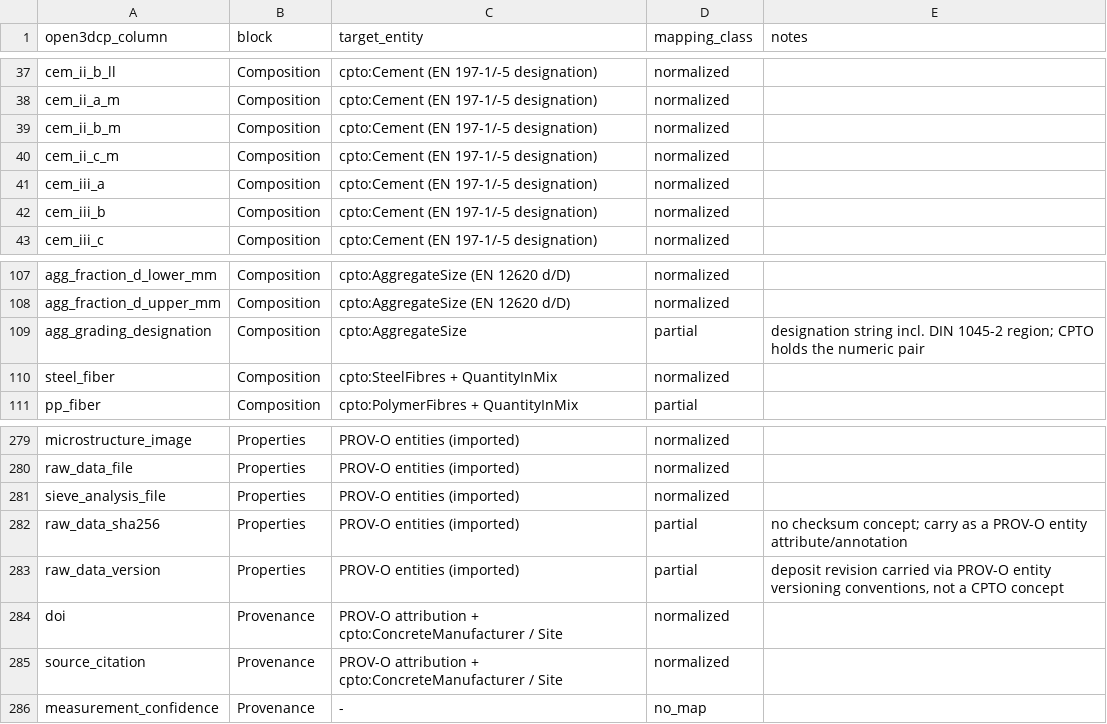
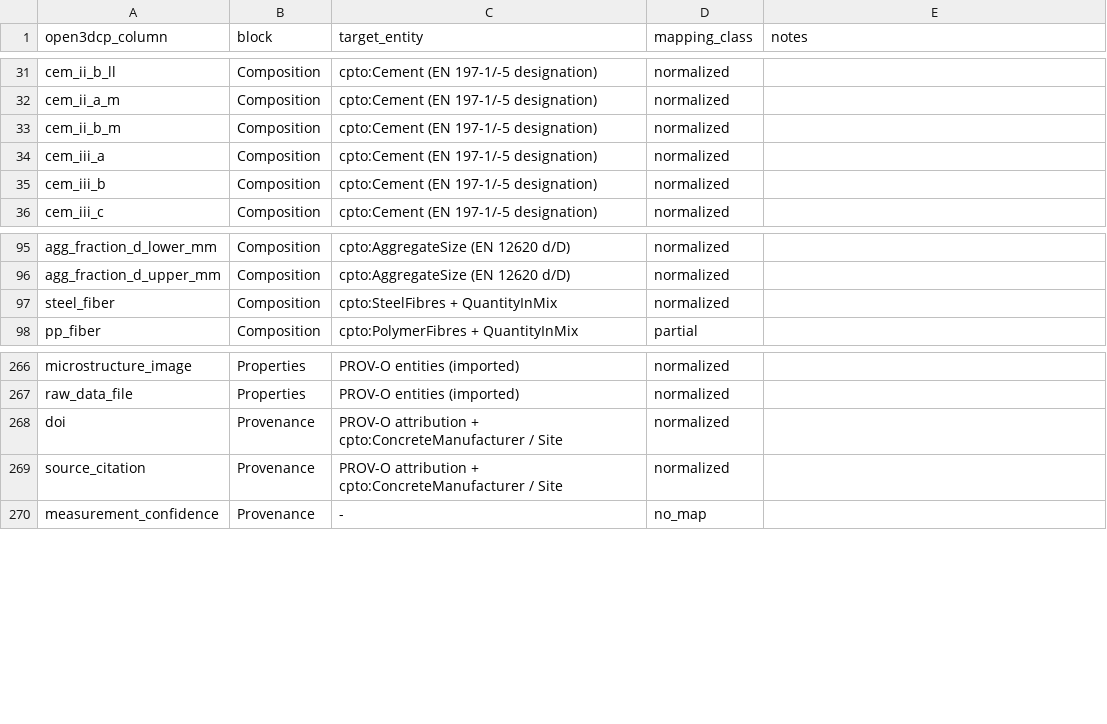
Before and after one commit to sunnyday-technologies/Open3DCP, a CSV file: crosswalk/open3dcp_to_cpto.csv, drawn as a sheet; only a part is shown, gaps mark what is left out; the diff covers the shown part only.

```diff
--- a/crosswalk/open3dcp_to_cpto.csv
+++ b/crosswalk/open3dcp_to_cpto.csv
@@ -39,3 +33,2 @@ cem_ii_a_m,Composition,cpto:Cement (EN 197-1/-5 designation),normalized,
 cem_ii_b_m,Composition,cpto:Cement (EN 197-1/-5 designation),normalized,
-cem_ii_c_m,Composition,cpto:Cement (EN 197-1/-5 designation),normalized,
 cem_iii_a,Composition,cpto:Cement (EN 197-1/-5 designation),normalized,
@@ -108,3 +96,2 @@ agg_fraction_d_lower_mm,Composition,cpto:AggregateSize (EN 12620 d/D),normalized
 agg_fraction_d_upper_mm,Composition,cpto:AggregateSize (EN 12620 d/D),normalized,
-agg_grading_designation,Composition,cpto:AggregateSize,partial,designation string incl. DIN 1045-2 region; CPTO holds the numeric pair
 steel_fiber,Composition,cpto:SteelFibres + QuantityInMix,normalized,
@@ -280,5 +267,2 @@ microstructure_image,Properties,PROV-O entities (imported),normalized,
 raw_data_file,Properties,PROV-O entities (imported),normalized,
-sieve_analysis_file,Properties,PROV-O entities (imported),normalized,
-raw_data_sha256,Properties,PROV-O entities (imported),partial,no checksum concept; carry as a PROV-O entity attribute/annotation
-raw_data_version,Properties,PROV-O entities (imported),partial,"deposit revision carried via PROV-O entity versioning conventions, not a CPTO concept"
 doi,Provenance,PROV-O attribution + cpto:ConcreteManufacturer / Site,normalized,
```
Also changed, not shown: 11 removed rows elsewhere in this file, crosswalk/open3dcp_to_amcdm.csv, crosswalk/open3dcp_to_gemd.csv, 10 other files.
